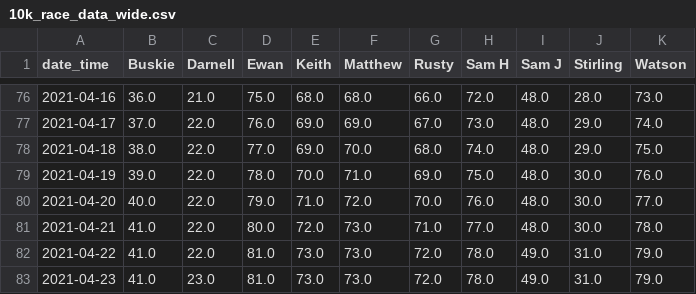
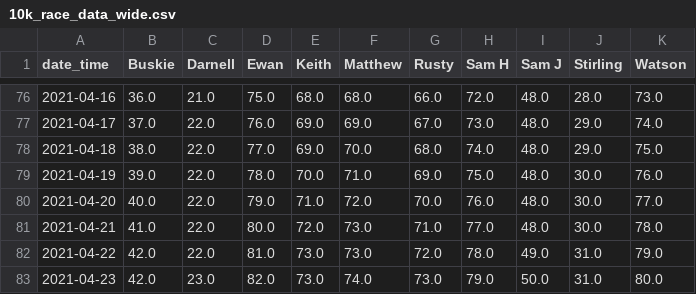
Before and after one commit to sbuskie/10k_challenge, a CSV file: 10k_race_data_wide.csv, drawn as a sheet; only a part is shown, gaps mark what is left out.

```diff
--- a/10k_race_data_wide.csv
+++ b/10k_race_data_wide.csv
@@ -81,3 +81,3 @@ date_time,Buskie,Darnell,Ewan,Keith,Matthew,Rusty,Sam H,Sam J,Stirling,Watson
 2021-04-21,41.0,22.0,80.0,72.0,73.0,71.0,77.0,48.0,30.0,78.0
-2021-04-22,41.0,22.0,81.0,73.0,73.0,72.0,78.0,49.0,31.0,79.0
-2021-04-23,41.0,23.0,81.0,73.0,73.0,72.0,78.0,49.0,31.0,79.0
+2021-04-22,42.0,22.0,81.0,73.0,73.0,72.0,78.0,49.0,31.0,79.0
+2021-04-23,42.0,23.0,82.0,73.0,74.0,73.0,79.0,50.0,31.0,80.0
```
Also changed, not shown: 10k_survey_google_output.csv, Response_data_for_visualisation.csv, 1 other file.
